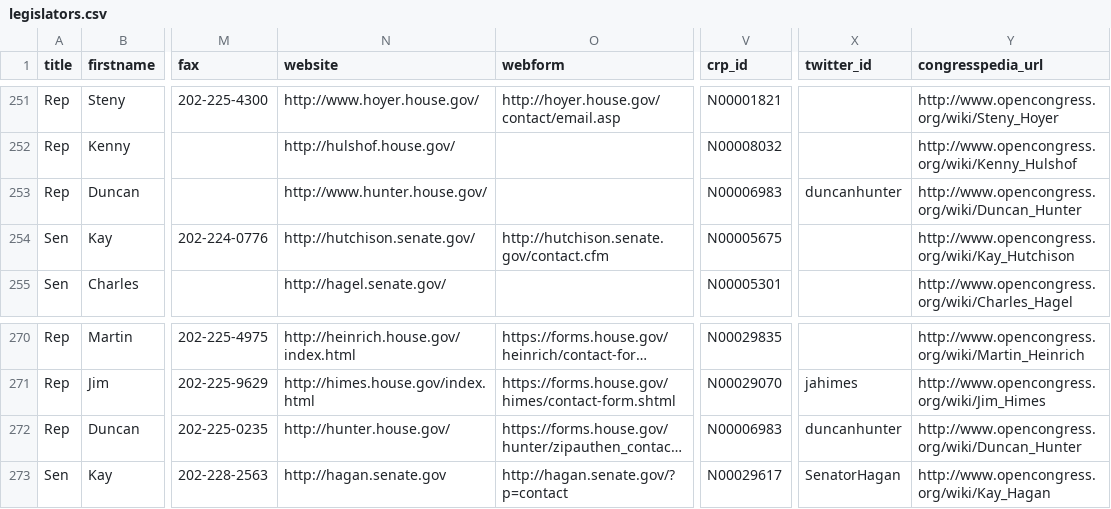
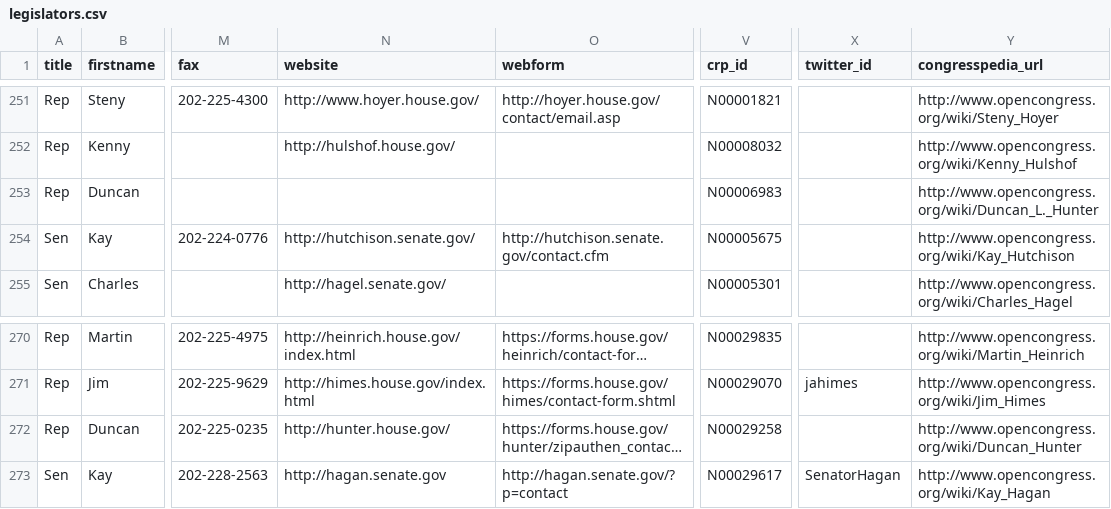
Before and after one commit to maco/apidata, a CSV file: legislators/legislators.csv, drawn as a sheet; only a part is shown, gaps mark what is left out; long unchanged cells end in …; the diff names each change by its address in the sheet, - before the commit and + after, or states it on an @@ line.

Commit message:
Duncan D. Hunter is not to be confused with Duncan L. Hunter: the website of the latter and twitter id of both are defunct, the crp id of the former and congressopedia id of the latter has been fixed

```diff
--- a/legislators/legislators.csv
+++ b/legislators/legislators.csv
-N253 (website): http://www.hunter.house.gov/
+N253 (website): (empty)
-X253 (twitter_id): duncanhunter
+X253 (twitter_id): (empty)
-Y253 (congresspedia_url): http://www.opencongress.org/wiki/Duncan_Hunter
+Y253 (congresspedia_url): http://www.opencongress.org/wiki/Duncan_L._Hunter
-V272 (crp_id): N00006983
+V272 (crp_id): N00029258
-X272 (twitter_id): duncanhunter
+X272 (twitter_id): (empty)
```
